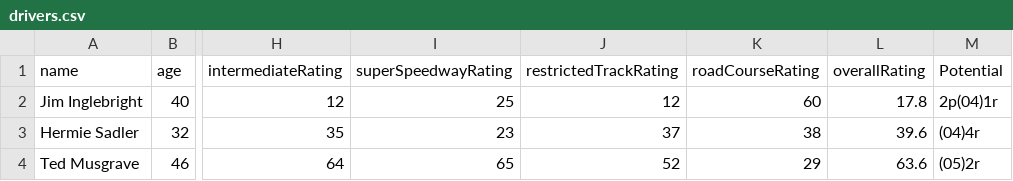
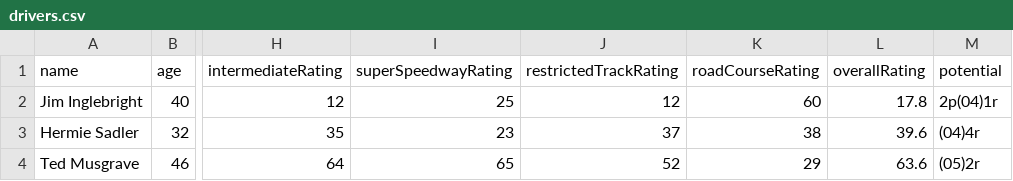
Before and after one commit to Inpacchi/NASCAR-RPG, a CSV file: data/csv/drivers/drivers.csv, drawn as a sheet; only a part is shown, gaps mark what is left out; the diff names each change by its address in the sheet, - before the commit and + after, or states it on an @@ line.

Commit message:
Simplified convertCSVToJSON method
convertCSVToJSON now only uses dictionaries to read and write, so there's no need to use list methods or indices

```diff
--- a/data/csv/drivers/drivers.csv
+++ b/data/csv/drivers/drivers.csv
-M1: Potential
+M1: potential
```
Also changed, not shown: 2 other files.
